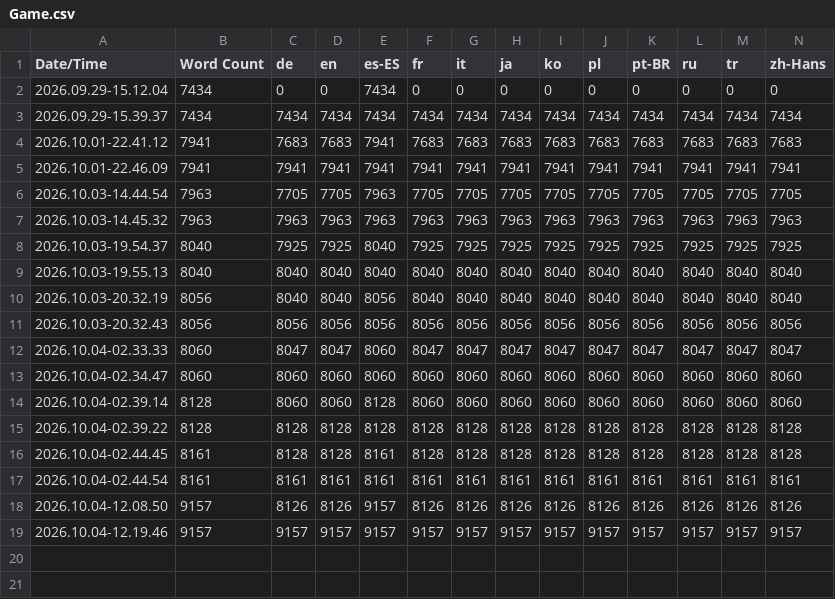
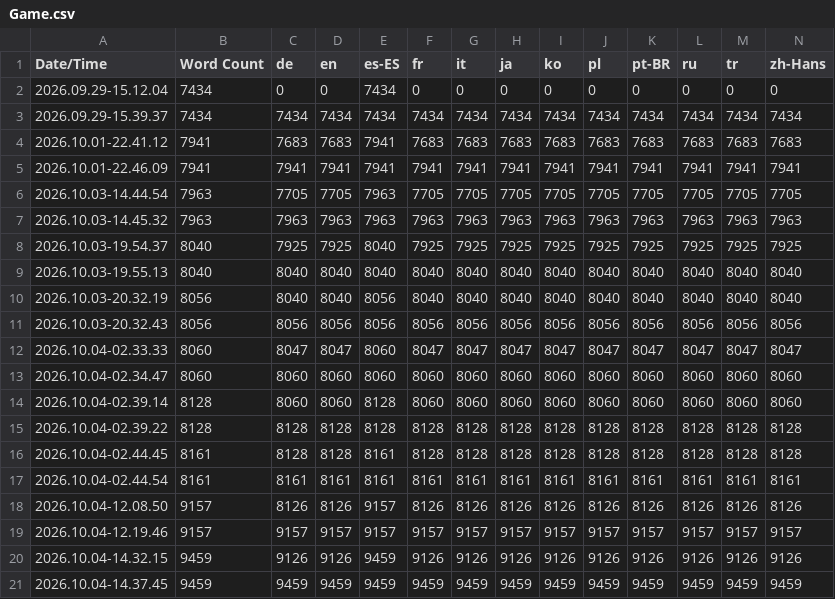
Before and after one commit to Unreal-portfolio/Tortunavy, a CSV file: Content/Localization/Game/Game.csv, drawn as a sheet; only a part is shown; rows hold the shown columns only; the diff names each change by its address in the sheet, - before the commit and + after, or states it on an @@ line.

Commit message:
chore(loc): recoge y traduce a 12 idiomas los textos del Rally, las arenas de Todos contra Todos y los cangrejos
54 entradas nuevas o cambiadas (modo Rally, circuitos, arenas, plazas por
buggy, munición, briefing y descripciones de la sala) traducidas en los
Game.po y compiladas en los .locres. validar.py --base origin/dev: 0 avisos.

```diff
--- a/Content/Localization/Game/Game.csv
+++ b/Content/Localization/Game/Game.csv
+row 20: 2026.10.04-14.32.15 | 9459 | 9126 | 9126 | 9459 | 9126 | 9126 | 9126 | 9126 | 9126 | 9126 | 9126 | 9126 | 9126
+row 21: 2026.10.04-14.37.45 | 9459 | 9459 | 9459 | 9459 | 9459 | 9459 | 9459 | 9459 | 9459 | 9459 | 9459 | 9459 | 9459
```
Also changed, not shown: 40 other files.
